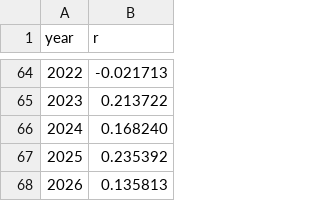
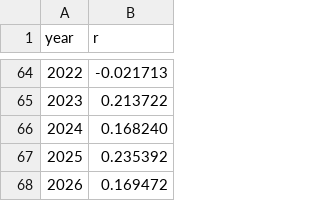
Before and after one commit to wangchenpei/simulator, a CSV file: data/offline/regions/jp_equity.csv, drawn as a sheet; only a part is shown, gaps mark what is left out.

```diff
--- a/data/offline/regions/jp_equity.csv
+++ b/data/offline/regions/jp_equity.csv
@@ -67,2 +67,2 @@ year,r
 2025,0.235392
-2026,0.135813
+2026,0.169472
```
Also changed, not shown: data/offline/regions/cn_bond.csv, data/offline/regions/cn_equity.csv, 13 other files.
